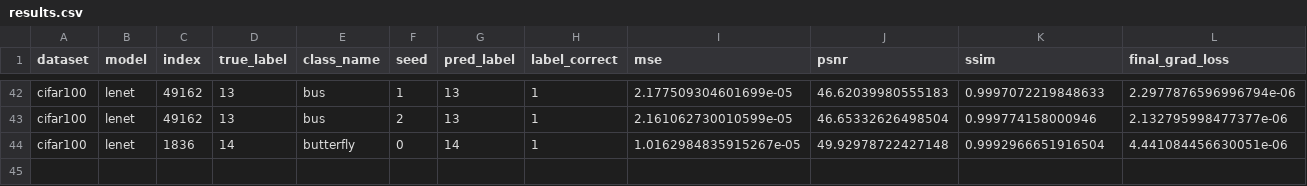
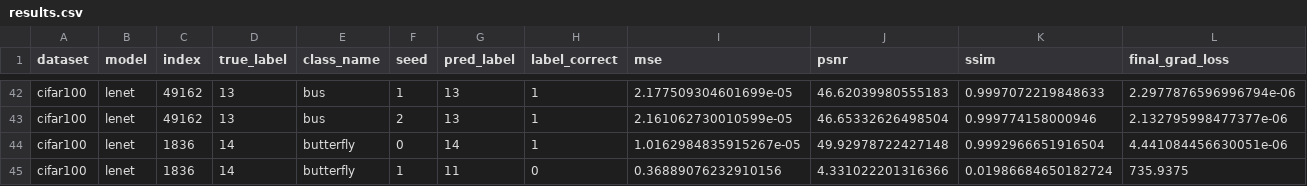
Before and after one commit to Andalib-Iftakher-26/APP-DS---Deep-Leakage-Grads, a CSV file: results/cifar100_codespace_resume_cifar100/results.csv, drawn as a sheet; only a part is shown, gaps mark what is left out; rows hold the shown columns only; the diff names each change by its address in the sheet, - before the commit and + after, or states it on an @@ line.

Commit message:
checkpoint: cifar100_codespace_resume_cifar100 44/60 trials

```diff
--- a/results/cifar100_codespace_resume_cifar100/results.csv
+++ b/results/cifar100_codespace_resume_cifar100/results.csv
+row 45: cifar100 | lenet | 1836 | 14 | butterfly | 1 | 11 | 0 | 0.36889076232910156 | 4.331022201316366 | 0.01986684650182724 | 735.9375
```
Also changed, not shown: 2 other files.
